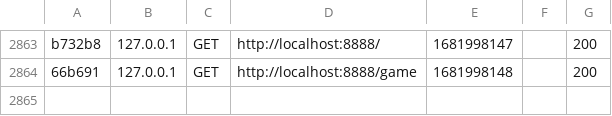
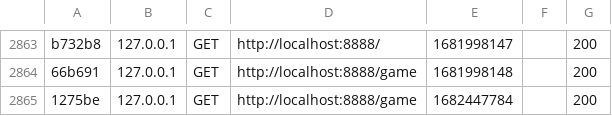
Before and after one commit to DaveGeorge81/mvc-vt23, a CSV file: var/cache/dev/profiler/index.csv, drawn as a sheet; only a part is shown, gaps mark what is left out.

```diff
--- a/var/cache/dev/profiler/index.csv
+++ b/var/cache/dev/profiler/index.csv
@@ -2864 +2864,2 @@ b732b8,127.0.0.1,GET,http://localhost:8888/,1681998147,,200
 66b691,127.0.0.1,GET,http://localhost:8888/game,1681998148,,200
+1275be,127.0.0.1,GET,http://localhost:8888/game,1682447784,,200
```
Also changed, not shown: 8 other files.
